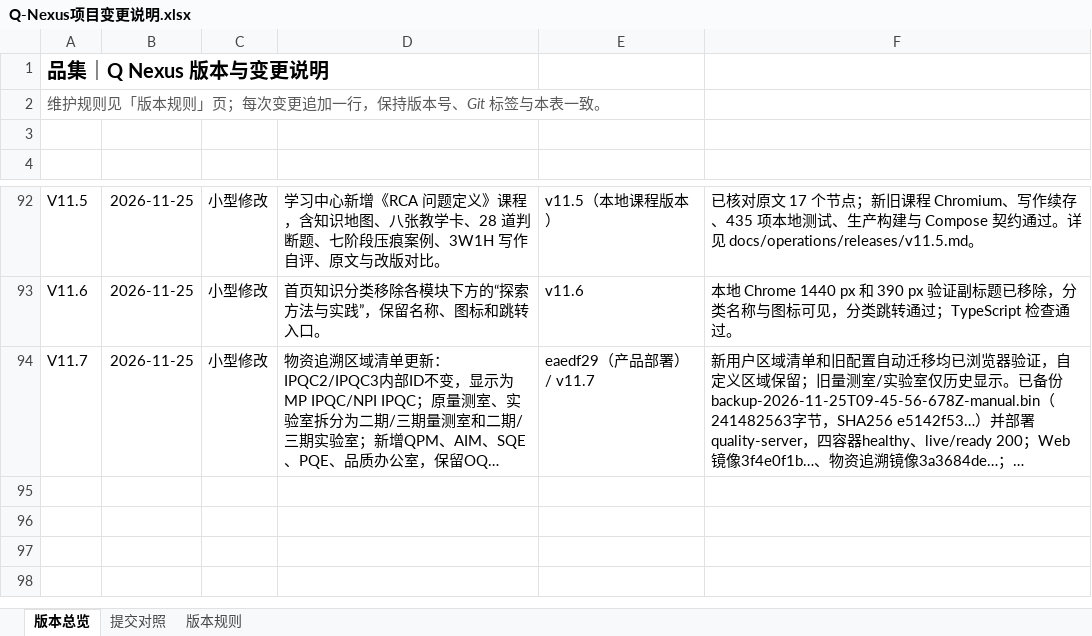
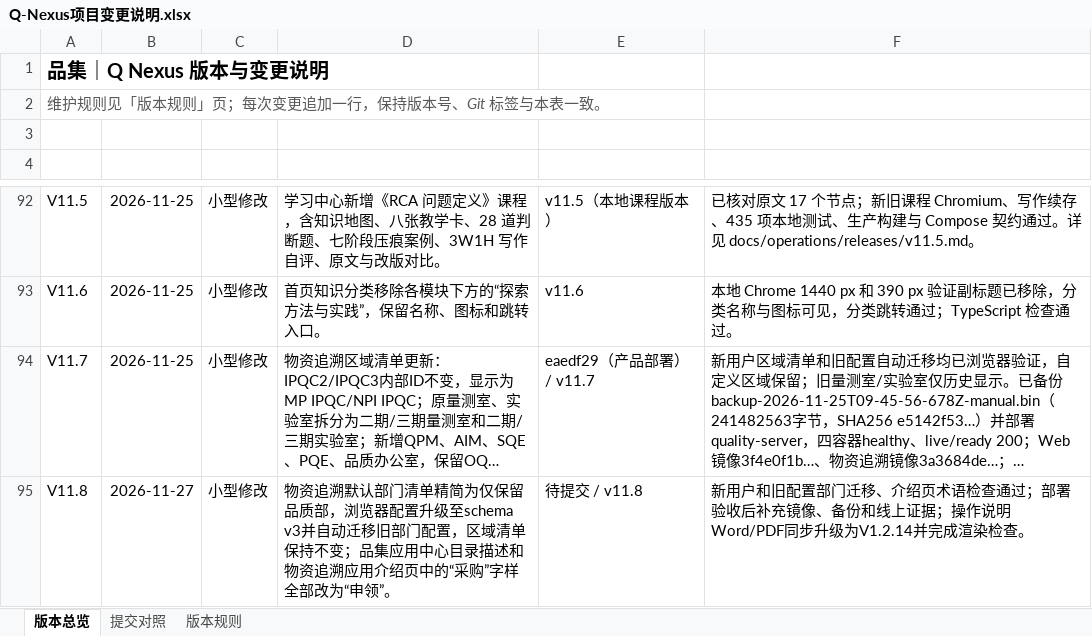
Before and after one commit to profundity-max/quality-homepage, an Excel workbook: Q-Nexus项目变更说明.xlsx, sheet 版本总览, drawn as a sheet; only a part is shown, gaps mark what is left out; long unchanged cells end in …; values as stored, in another font and other column widths than the file's, no borders; the diff names each change by its address in the sheet, - before the commit and + after, or states it on an @@ line.

```diff
--- a/Q-Nexus项目变更说明.xlsx (sheet 版本总览)
+++ b/Q-Nexus项目变更说明.xlsx (sheet 版本总览)
+row 95: V11.8 | 2026-11-27 | 小型修改 | 物资追溯默认部门清单精简为仅保留品质部，浏览器配置升级至schema v3并自动迁移旧部门配置，区域清单保持不变；品集应用中心目录描述和物资追溯应用介绍页中的“采购”字样全部改为“申领”。 | 待提交 / v11.8 | 新用户和旧配置部门迁移、介绍页术语检查通过；部署验收后补充镜像、备份和线上证据；操作说明Word/PDF同步升级为V1.2.14并完成渲染检查。
```
Also changed, not shown: sheet 提交对照, 13 other files.
